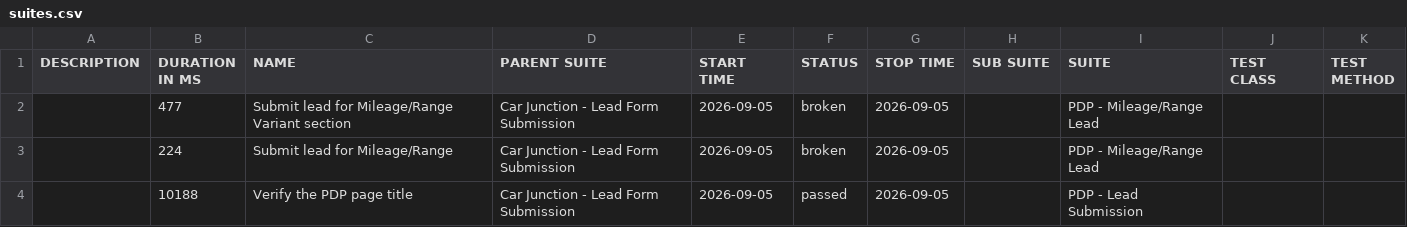
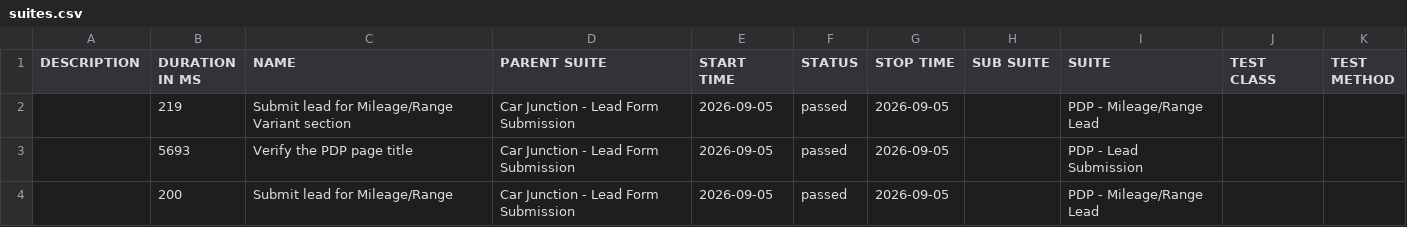
Before and after one commit to venkateshwari-commits/CarJunction-Automation-Report, a CSV file: data/suites.csv, drawn as a sheet.

```diff
--- a/data/suites.csv
+++ b/data/suites.csv
@@ -1,4 +1,4 @@
 "DESCRIPTION","DURATION IN MS","NAME","PARENT SUITE","START TIME","STATUS","STOP TIME","SUB SUITE","SUITE","TEST CLASS","TEST METHOD"
-"","477","Submit lead for Mileage/Range Variant section","Car Junction - Lead Form Submission","2026-09-05","broken","2026-09-05","","PDP - Mileage/Range Lead","",""
-"","224","Submit lead for Mileage/Range","Car Junction - Lead Form Submission","2026-09-05","broken","2026-09-05","","PDP - Mileage/Range Lead","",""
-"","10188","Verify the PDP page title","Car Junction - Lead Form Submission","2026-09-05","passed","2026-09-05","","PDP - Lead Submission","",""
+"","219","Submit lead for Mileage/Range Variant section","Car Junction - Lead Form Submission","2026-09-05","passed","2026-09-05","","PDP - Mileage/Range Lead","",""
+"","5693","Verify the PDP page title","Car Junction - Lead Form Submission","2026-09-05","passed","2026-09-05","","PDP - Lead Submission","",""
+"","200","Submit lead for Mileage/Range","Car Junction - Lead Form Submission","2026-09-05","passed","2026-09-05","","PDP - Mileage/Range Lead","",""
```
Also changed, not shown: data/behaviors.csv, 31 other files.
